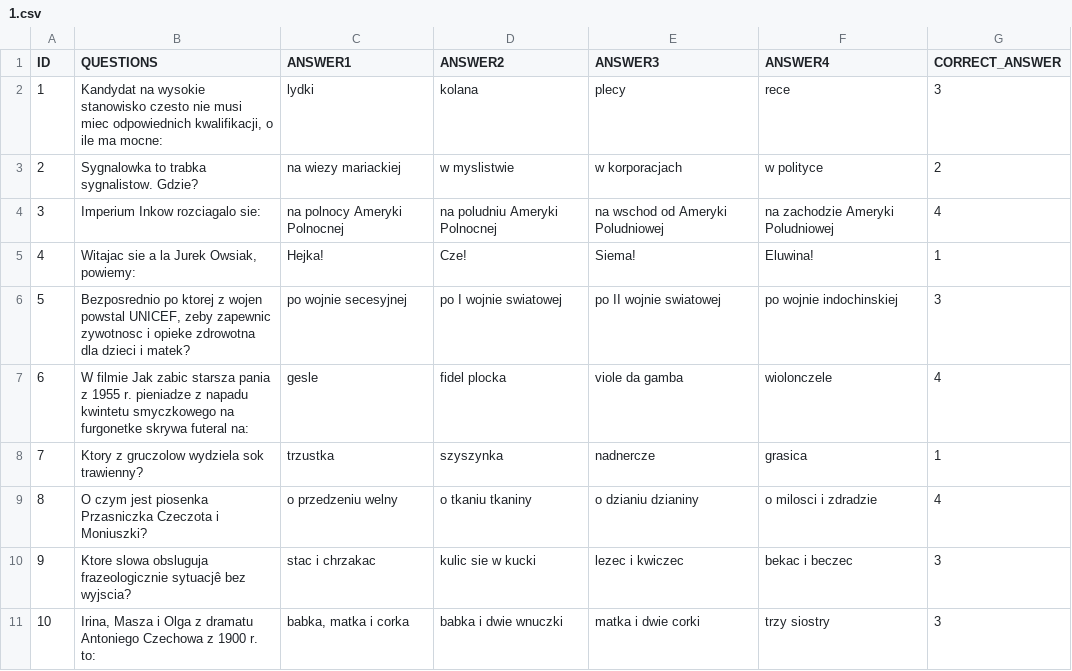
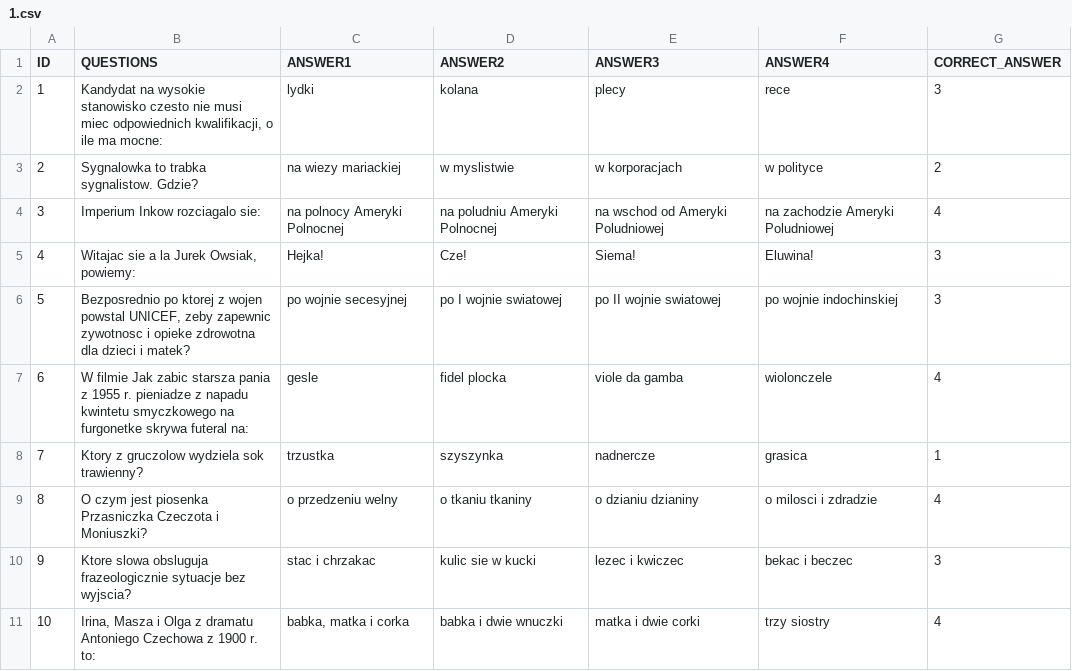
Before and after one commit to Kamilr616/Millionaire_Game, a CSV file: questions/1.csv, drawn as a sheet; the diff names each change by its address in the sheet, - before the commit and + after, or states it on an @@ line.

```diff
--- a/questions/1.csv
+++ b/questions/1.csv
-G5 (CORRECT_ANSWER): 1
+G5 (CORRECT_ANSWER): 3
-B10 (QUESTIONS): …obsluguja frazeologicznie sytuacjê bez wyjscia?
+B10 (QUESTIONS): …obsluguja frazeologicznie sytuacje bez wyjscia?
-G11 (CORRECT_ANSWER): 3
+G11 (CORRECT_ANSWER): 4
```
Also changed, not shown: questions/13.csv, questions/2.csv, 12 other files.
